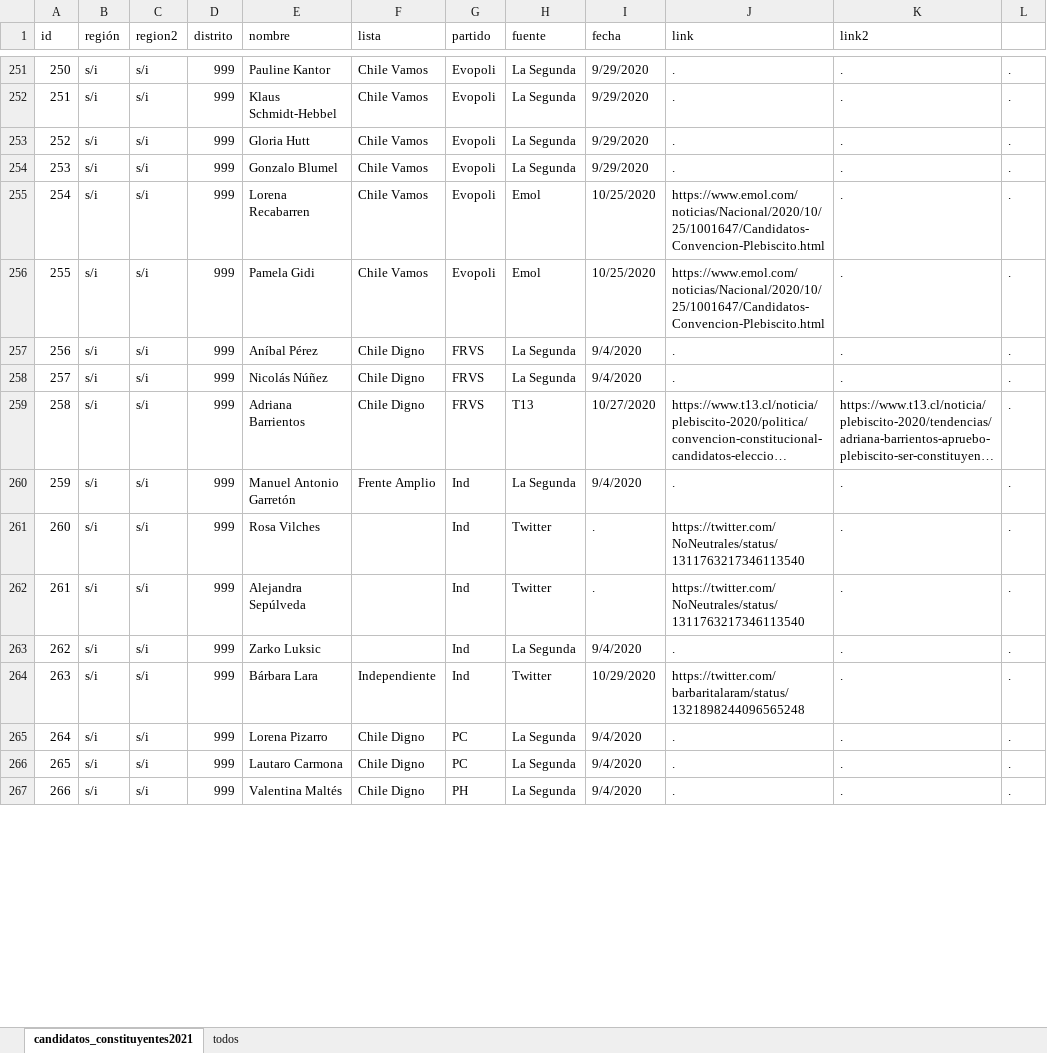
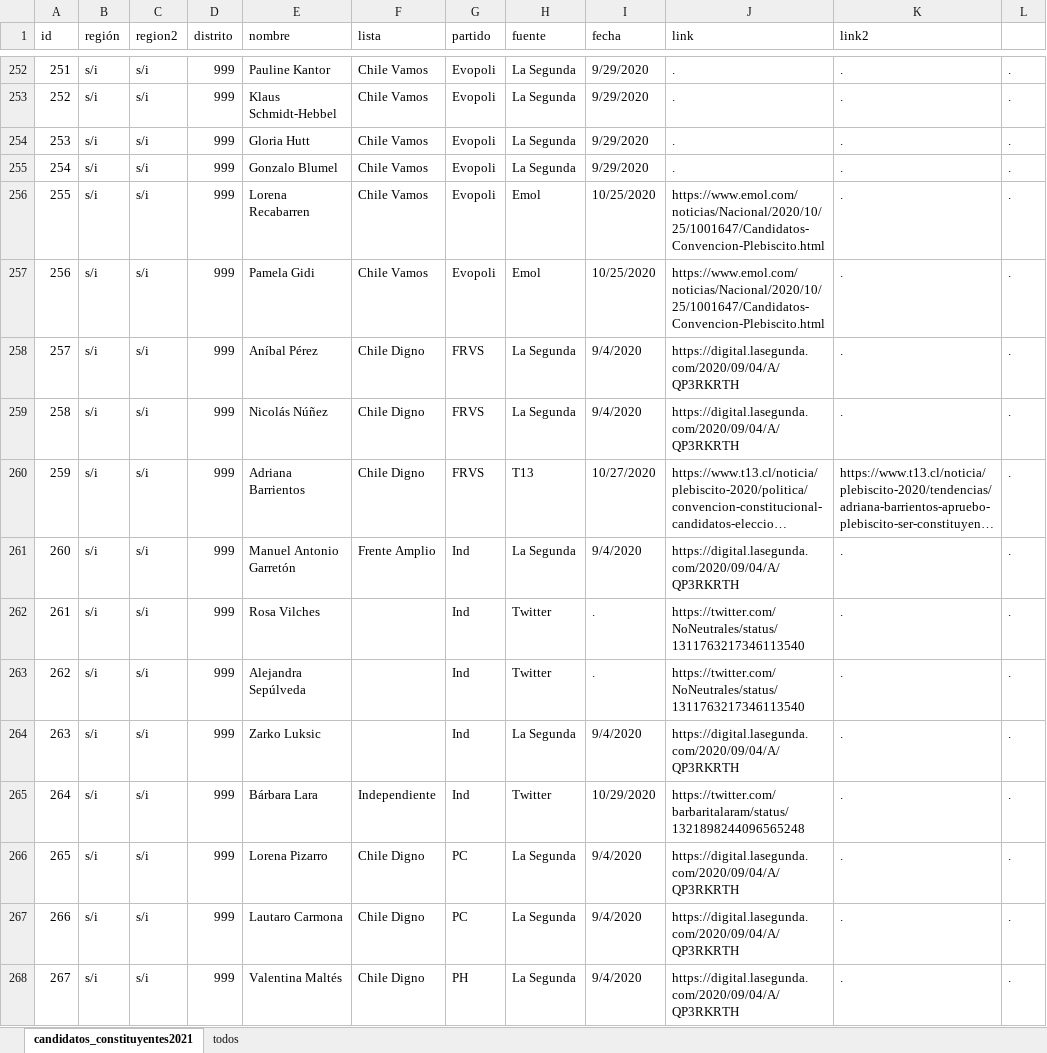
Before and after one commit to tresquintos/candidatos, an Excel workbook: constituyentes 2021/candidatos_constituyentes2021.xlsx, sheet candidatos_constituyentes2021, drawn as a sheet; only a part is shown, gaps mark what is left out; long unchanged cells end in …; values as stored, in another font and other column widths than the file's, no cell formats; addresses are those after the commit; the diff covers the shown part only; the diff names each change by its address in the sheet, - before the commit and + after, or states it on an @@ line.

```diff
--- a/constituyentes 2021/candidatos_constituyentes2021.xlsx (sheet candidatos_constituyentes2021)
+++ b/constituyentes 2021/candidatos_constituyentes2021.xlsx (sheet candidatos_constituyentes2021)
@@ column A (id) renumbered from row 163 down @@
-J258:J259 (link): .
+J258:J259 (link): https://digital.lasegunda.com/2020/09/04/A/QP3RKRTH
-J261 (link): .
+J261 (link): https://digital.lasegunda.com/2020/09/04/A/QP3RKRTH
-J264 (link): .
+J264 (link): https://digital.lasegunda.com/2020/09/04/A/QP3RKRTH
-J266:J268 (link): .
+J266:J268 (link): https://digital.lasegunda.com/2020/09/04/A/QP3RKRTH
```
Also changed, not shown: 1 added row and 40 edited cells elsewhere in this sheet, cell formats, 1 other file.
